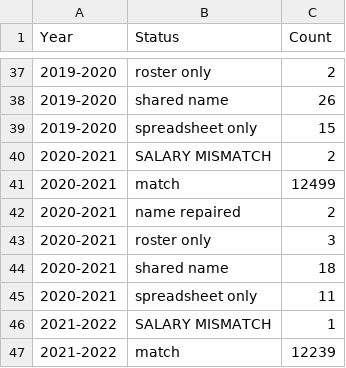
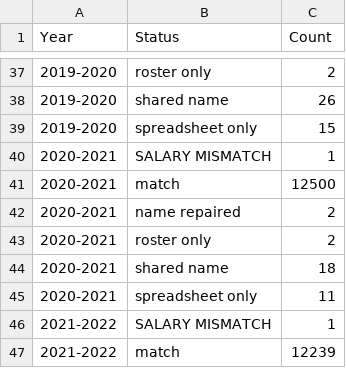
Before and after one commit to diepjustin/salary-search, a CSV file: data/reconciliation_summary.csv, drawn as a sheet; only a part is shown, gaps mark what is left out.

```diff
--- a/data/reconciliation_summary.csv
+++ b/data/reconciliation_summary.csv
@@ -39,6 +39,6 @@ Year,Status,Count
 2019-2020,spreadsheet only,15
-2020-2021,SALARY MISMATCH,2
-2020-2021,match,12499
+2020-2021,SALARY MISMATCH,1
+2020-2021,match,12500
 2020-2021,name repaired,2
-2020-2021,roster only,3
+2020-2021,roster only,2
 2020-2021,shared name,18
```
Also changed, not shown: 35 other files.
